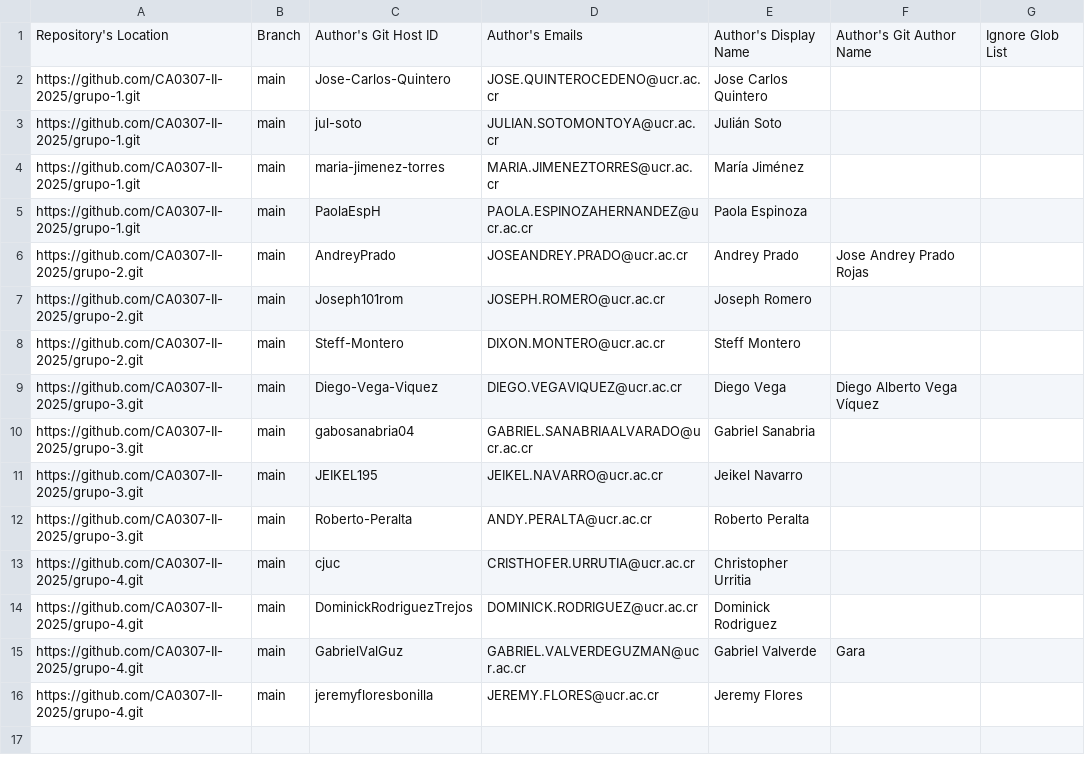
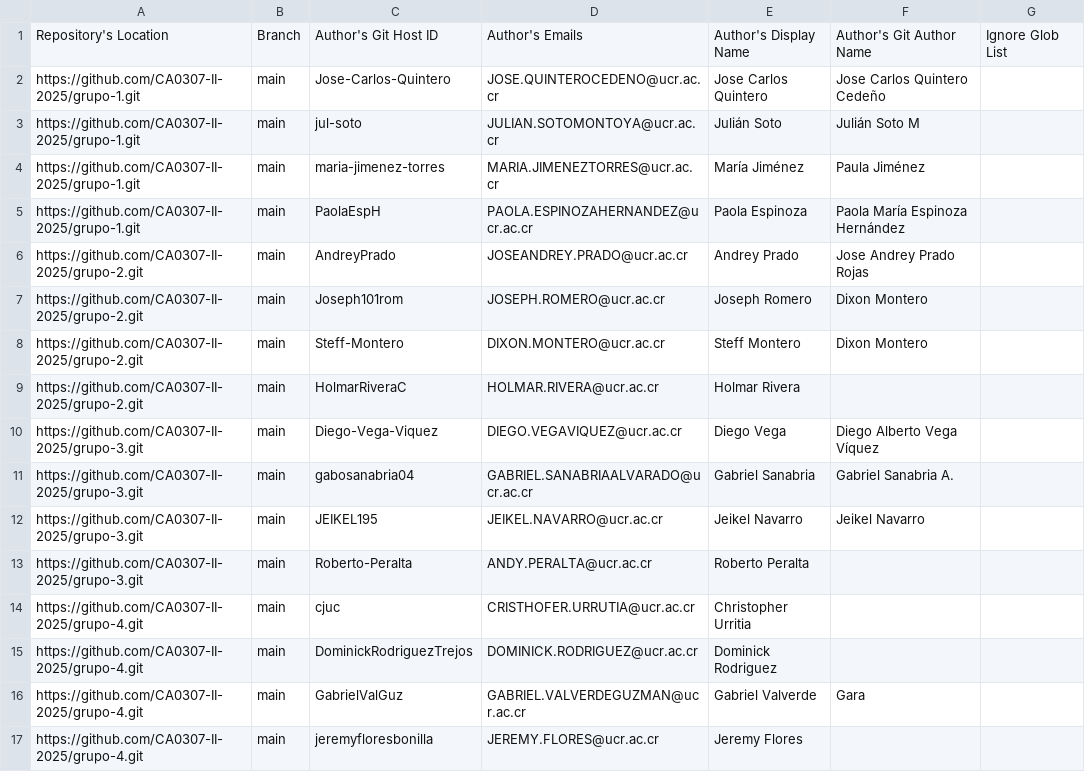
Before and after one commit to CA0307-II-2025/tablero-de-participacion, a CSV file: config/author-config.csv, drawn as a sheet.

Commit message:
Update author-config.csv

```diff
--- a/config/author-config.csv
+++ b/config/author-config.csv
@@ -1,12 +1,13 @@
 Repository's Location,Branch,Author's Git Host ID, Author's Emails, Author's Display Name,Author's Git Author Name,Ignore Glob List
-https://github.com/CA0307-II-2025/grupo-1.git,main,Jose-Carlos-Quintero,JOSE.QUINTEROCEDENO@ucr.ac.cr,Jose Carlos Quintero,,
-https://github.com/CA0307-II-2025/grupo-1.git,main,jul-soto,JULIAN.SOTOMONTOYA@ucr.ac.cr,Julián Soto,,
-https://github.com/CA0307-II-2025/grupo-1.git,main,maria-jimenez-torres,MARIA.JIMENEZTORRES@ucr.ac.cr,María Jiménez,,
-https://github.com/CA0307-II-2025/grupo-1.git,main,PaolaEspH,PAOLA.ESPINOZAHERNANDEZ@ucr.ac.cr,Paola Espinoza,,
+https://github.com/CA0307-II-2025/grupo-1.git,main,Jose-Carlos-Quintero,JOSE.QUINTEROCEDENO@ucr.ac.cr,Jose Carlos Quintero,Jose Carlos Quintero Cedeño,
+https://github.com/CA0307-II-2025/grupo-1.git,main,jul-soto,JULIAN.SOTOMONTOYA@ucr.ac.cr,Julián Soto,Julián Soto M,
+https://github.com/CA0307-II-2025/grupo-1.git,main,maria-jimenez-torres,MARIA.JIMENEZTORRES@ucr.ac.cr,María Jiménez,Paula Jiménez,
+https://github.com/CA0307-II-2025/grupo-1.git,main,PaolaEspH,PAOLA.ESPINOZAHERNANDEZ@ucr.ac.cr,Paola Espinoza,"Paola María Espinoza Hernández",
 https://github.com/CA0307-II-2025/grupo-2.git,main,AndreyPrado,JOSEANDREY.PRADO@ucr.ac.cr,Andrey Prado,"Jose Andrey Prado Rojas",
-https://github.com/CA0307-II-2025/grupo-2.git,main,Joseph101rom,JOSEPH.ROMERO@ucr.ac.cr,Joseph Romero,,
-https://github.com/CA0307-II-2025/grupo-2.git,main,Steff-Montero,DIXON.MONTERO@ucr.ac.cr,Steff Montero,,
+https://github.com/CA0307-II-2025/grupo-2.git,main,Joseph101rom,JOSEPH.ROMERO@ucr.ac.cr,Joseph Romero,Dixon Montero,
+https://github.com/CA0307-II-2025/grupo-2.git,main,Steff-Montero,DIXON.MONTERO@ucr.ac.cr,Steff Montero,Dixon Montero,
+https://github.com/CA0307-II-2025/grupo-2.git,main,HolmarRiveraC,HOLMAR.RIVERA@ucr.ac.cr,Holmar Rivera,,
 https://github.com/CA0307-II-2025/grupo-3.git,main,Diego-Vega-Viquez,DIEGO.VEGAVIQUEZ@ucr.ac.cr,Diego Vega,"Diego Alberto Vega Víquez",
-https://github.com/CA0307-II-2025/grupo-3.git,main,gabosanabria04,GABRIEL.SANABRIAALVARADO@ucr.ac.cr,Gabriel Sanabria,,
-https://github.com/CA0307-II-2025/grupo-3.git,main,JEIKEL195,JEIKEL.NAVARRO@ucr.ac.cr,Jeikel Navarro,,
+https://github.com/CA0307-II-2025/grupo-3.git,main,gabosanabria04,GABRIEL.SANABRIAALVARADO@ucr.ac.cr,Gabriel Sanabria,Gabriel Sanabria A.,
+https://github.com/CA0307-II-2025/grupo-3.git,main,JEIKEL195,JEIKEL.NAVARRO@ucr.ac.cr,Jeikel Navarro,Jeikel Navarro,
 https://github.com/CA0307-II-2025/grupo-3.git,main,Roberto-Peralta,ANDY.PERALTA@ucr.ac.cr,Roberto Peralta,,
```
